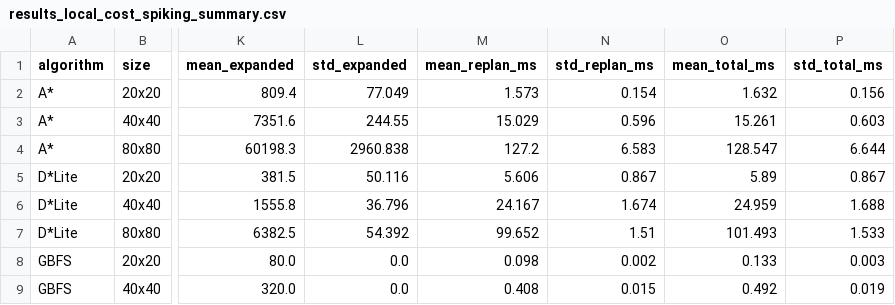
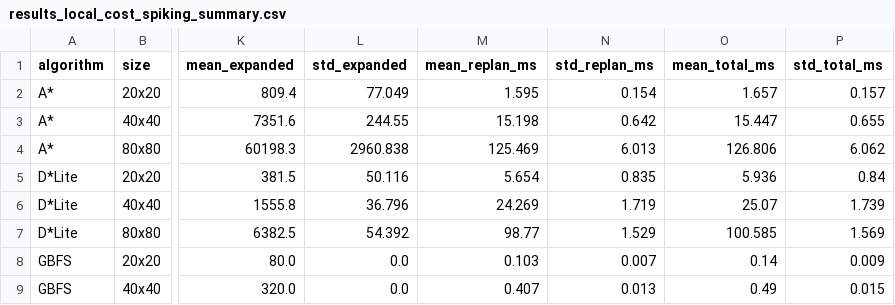
Before and after one commit to ac2087f-aaronclark/001218485-Final-Year-Project, a CSV file: results/local_cost_spiking/results_local_cost_spiking_summary.csv, drawn as a sheet; only a part is shown, gaps mark what is left out; the diff covers the shown part only; the diff names each change by its address in the sheet, - before the commit and + after, or states it on an @@ line.

```diff
--- a/results/local_cost_spiking/results_local_cost_spiking_summary.csv
+++ b/results/local_cost_spiking/results_local_cost_spiking_summary.csv
-M2 (mean_replan_ms): 1.573
+M2 (mean_replan_ms): 1.595
-O2 (mean_total_ms): 1.632
+O2 (mean_total_ms): 1.657
-P2 (std_total_ms): 0.156
+P2 (std_total_ms): 0.157
-M3 (mean_replan_ms): 15.029
+M3 (mean_replan_ms): 15.198
-N3 (std_replan_ms): 0.596
+N3 (std_replan_ms): 0.642
-O3 (mean_total_ms): 15.261
+O3 (mean_total_ms): 15.447
-P3 (std_total_ms): 0.603
+P3 (std_total_ms): 0.655
-M4 (mean_replan_ms): 127.2
+M4 (mean_replan_ms): 125.469
-N4 (std_replan_ms): 6.583
+N4 (std_replan_ms): 6.013
-O4 (mean_total_ms): 128.547
+O4 (mean_total_ms): 126.806
-P4 (std_total_ms): 6.644
+P4 (std_total_ms): 6.062
-M5 (mean_replan_ms): 5.606
+M5 (mean_replan_ms): 5.654
-N5 (std_replan_ms): 0.867
+N5 (std_replan_ms): 0.835
-O5 (mean_total_ms): 5.89
+O5 (mean_total_ms): 5.936
-P5 (std_total_ms): 0.867
+P5 (std_total_ms): 0.84
-M6 (mean_replan_ms): 24.167
+M6 (mean_replan_ms): 24.269
-N6 (std_replan_ms): 1.674
+N6 (std_replan_ms): 1.719
-O6 (mean_total_ms): 24.959
+O6 (mean_total_ms): 25.07
-P6 (std_total_ms): 1.688
+P6 (std_total_ms): 1.739
-M7 (mean_replan_ms): 99.652
+M7 (mean_replan_ms): 98.77
-N7 (std_replan_ms): 1.51
+N7 (std_replan_ms): 1.529
-O7 (mean_total_ms): 101.493
+O7 (mean_total_ms): 100.585
-P7 (std_total_ms): 1.533
+P7 (std_total_ms): 1.569
-M8 (mean_replan_ms): 0.098
+M8 (mean_replan_ms): 0.103
-N8 (std_replan_ms): 0.002
+N8 (std_replan_ms): 0.007
-O8 (mean_total_ms): 0.133
+O8 (mean_total_ms): 0.14
-P8 (std_total_ms): 0.003
+P8 (std_total_ms): 0.009
-M9 (mean_replan_ms): 0.408
+M9 (mean_replan_ms): 0.407
-N9 (std_replan_ms): 0.015
+N9 (std_replan_ms): 0.013
-O9 (mean_total_ms): 0.492
+O9 (mean_total_ms): 0.49
-P9 (std_total_ms): 0.019
+P9 (std_total_ms): 0.015
```
Also changed, not shown: 28 edited cells elsewhere in this file, results/local_cost_spiking/results_local_cost_spiking.csv, results/path_ahead_spiking/path_ahead_spiking.csv, 15 other files.
